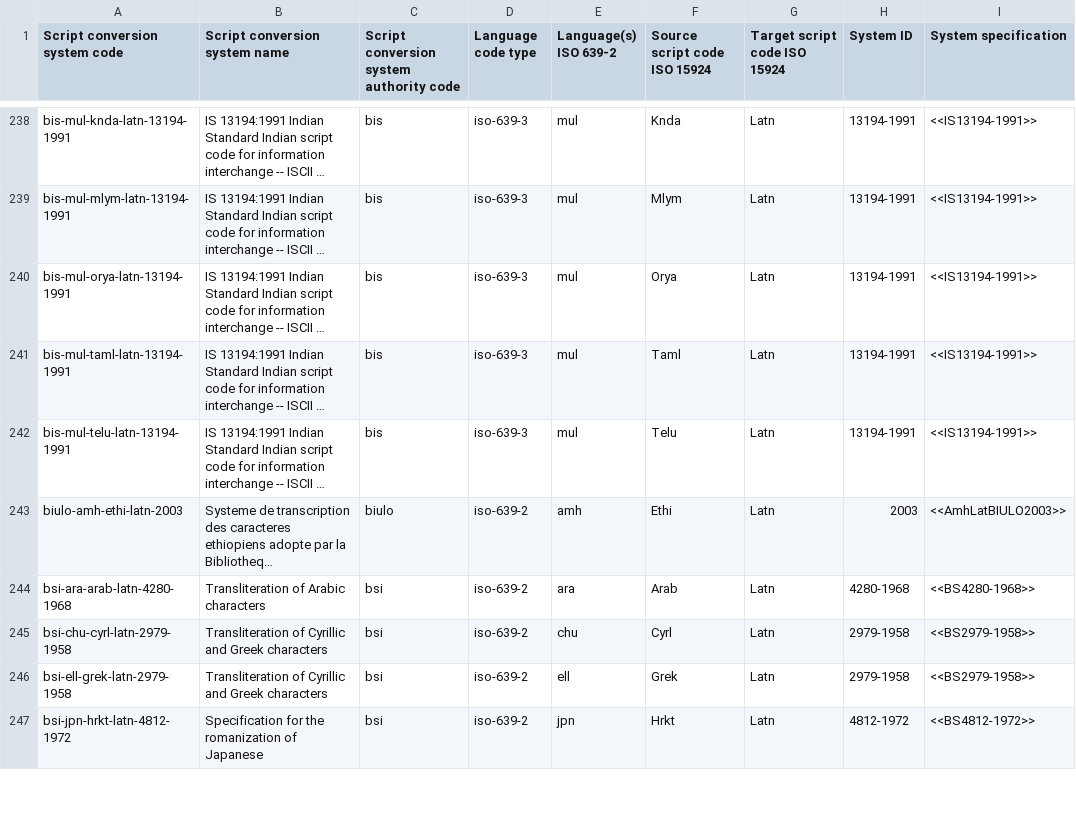
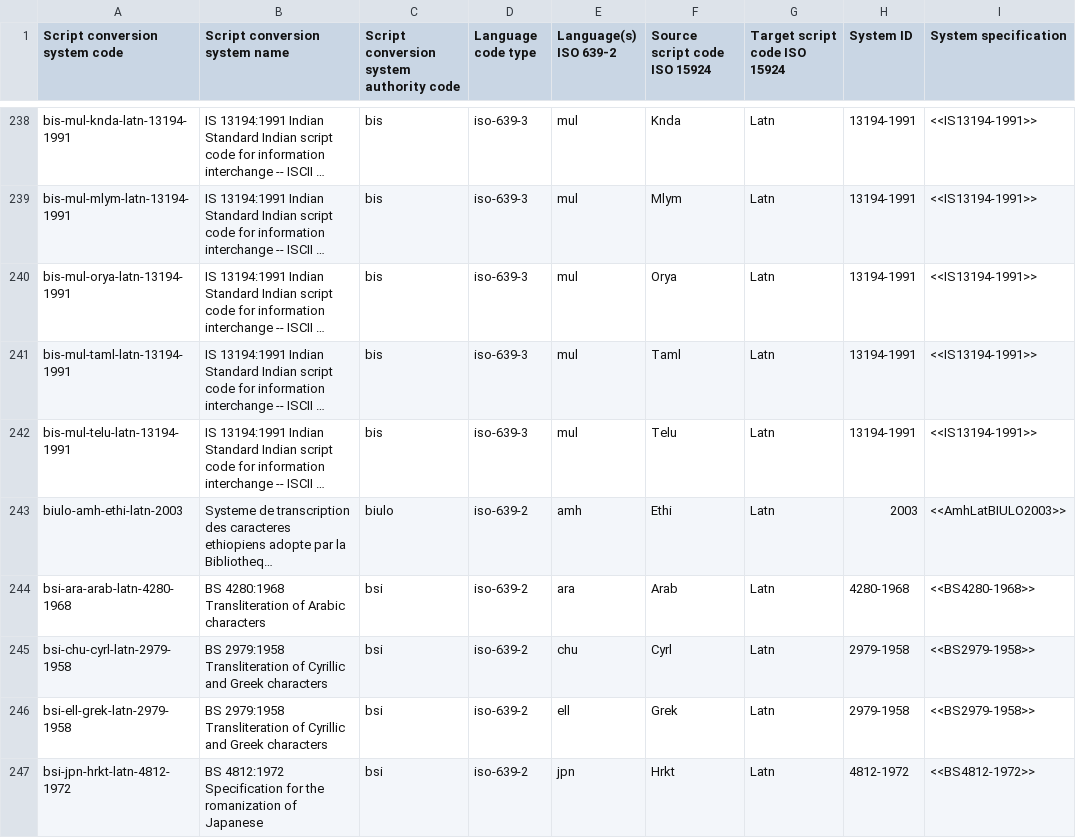
Before and after one commit to CalConnect/csd-transcription-systems, a CSV file: sources/data/codes.csv, drawn as a sheet; only a part is shown, gaps mark what is left out; long unchanged cells end in …; the diff covers the shown part only; the diff names each change by its address in the sheet, - before the commit and + after, or states it on an @@ line.

```diff
--- a/sources/data/codes.csv
+++ b/sources/data/codes.csv
-B244 (Script conversion system name): Transliteration of Arabic characters
+B244 (Script conversion system name): BS 4280:1968 Transliteration of Arabic characters
-B245:B246 (Script conversion system name): Transliteration of…
+B245:B246 (Script conversion system name): BS 2979:1958 Transliteration of…
-B247 (Script conversion system name): Specification for…
+B247 (Script conversion system name): BS 4812:1972 Specification for…
```
Also changed, not shown: 1 added row, 1 removed row and 50 edited cells elsewhere in this file.
